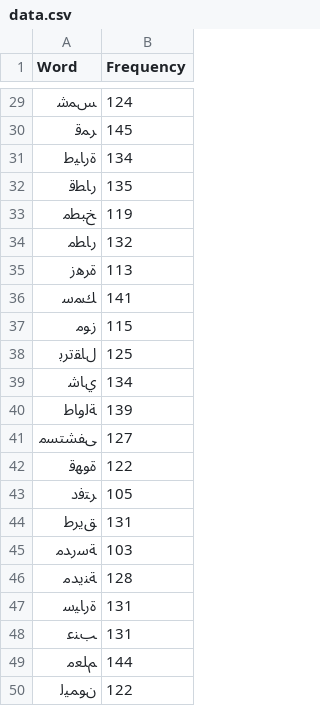
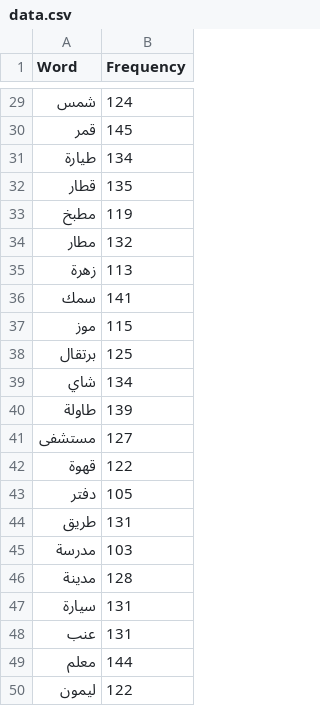
Before and after one commit to 27Swa/Word-Frequency-Analyzer, a CSV file: Results/data.csv, drawn as a sheet; only a part is shown, gaps mark what is left out; the diff covers the shown part only.

Commit message:
Update for Arabic word storing in csv file

```diff
--- a/Results/data.csv
+++ b/Results/data.csv
@@ -29,22 +29,22 @@ Word,Frequency
-ﺲﻤﺷ,124
-ﺮﻤﻗ,145
-ﺓﺭﺎﻴﻃ,134
-ﺭﺎﻄﻗ,135
-ﺦﺒﻄﻣ,119
-ﺭﺎﻄﻣ,132
-ﺓﺮﻫﺯ,113
-ﻚﻤﺳ,141
-ﺯﻮﻣ,115
-ﻝﺎﻘﺗﺮﺑ,125
-ﻱﺎﺷ,134
-ﺔﻟﻭﺎﻃ,139
-ﻰﻔﺸﺘﺴﻣ,127
-ﺓﻮﻬﻗ,122
-ﺮﺘﻓﺩ,105
-ﻖﻳﺮﻃ,131
-ﺔﺳﺭﺪﻣ,103
-ﺔﻨﻳﺪﻣ,128
-ﺓﺭﺎﻴﺳ,131
-ﺐﻨﻋ,131
-ﻢﻠﻌﻣ,144
-ﻥﻮﻤﻴﻟ,122
+شمس,124
+قمر,145
+طيارة,134
+قطار,135
+مطبخ,119
+مطار,132
+زهرة,113
+سمك,141
+موز,115
+برتقال,125
+شاي,134
+طاولة,139
+مستشفى,127
+قهوة,122
+دفتر,105
+طريق,131
+مدرسة,103
+مدينة,128
+سيارة,131
+عنب,131
+معلم,144
+ليمون,122
```
Also changed, not shown: 27 edited cells elsewhere in this file, 2 other files.
